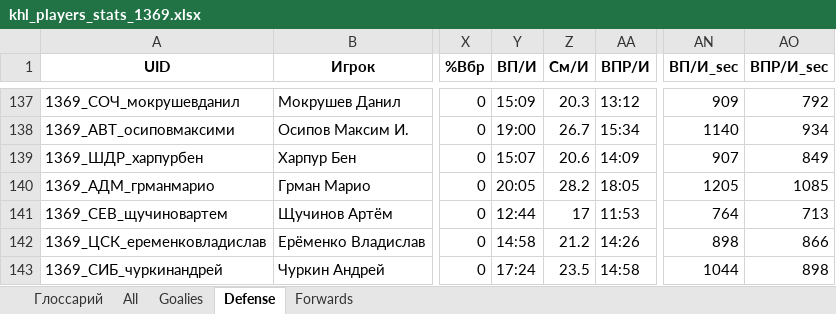
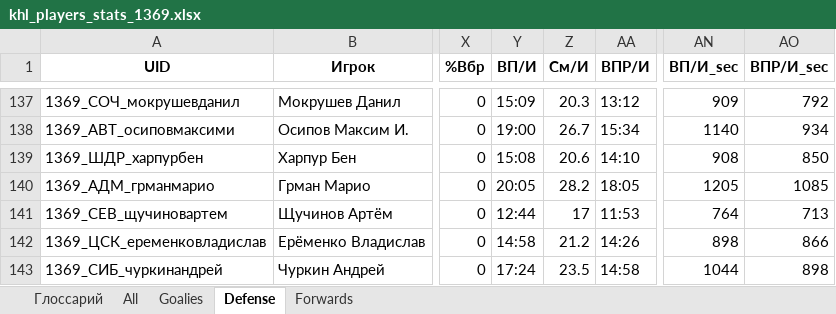
Before and after one commit to GG-Andrew/khl-cloud-results, an Excel workbook: khl/khl_players_stats_1369.xlsx, sheet Defense, drawn as a sheet; only a part is shown, gaps mark what is left out; values as stored, in another font and other column widths than the file's, no borders; the diff names each change by its address in the sheet, - before the commit and + after, or states it on an @@ line.

```diff
--- a/khl/khl_players_stats_1369.xlsx (sheet Defense)
+++ b/khl/khl_players_stats_1369.xlsx (sheet Defense)
-Y139 (ВП/И): 15:07
+Y139 (ВП/И): 15:08
-AA139 (ВПР/И): 14:09
+AA139 (ВПР/И): 14:10
-AN139 (ВП/И_sec): 907
+AN139 (ВП/И_sec): 908
-AO139 (ВПР/И_sec): 849
+AO139 (ВПР/И_sec): 850
```
Also changed, not shown: sheet All, sheet Forwards, khl/Form-5_Games_actaul.xlsx, khl/Form-5_Games_home_away.xlsx, 7 other files.
